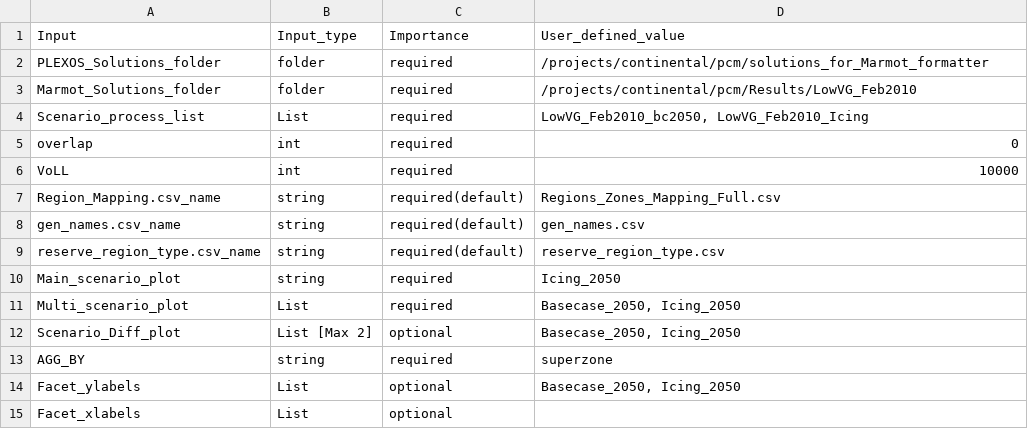
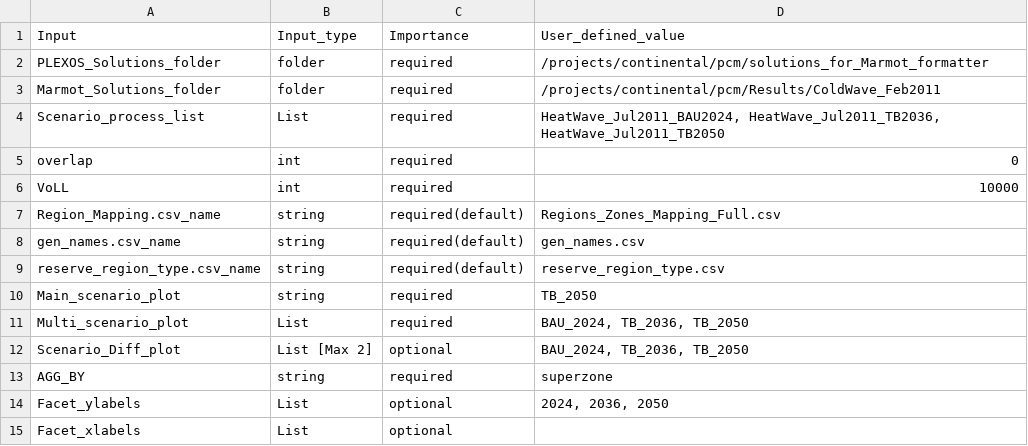
Before and after one commit to NREL/Marmot, a CSV file: Marmot_user_defined_inputs.csv, drawn as a sheet.

```diff
--- a/Marmot_user_defined_inputs.csv
+++ b/Marmot_user_defined_inputs.csv
@@ -2,4 +2,4 @@ Input,Input_type,Importance,User_defined_value
 PLEXOS_Solutions_folder,folder,required,/projects/continental/pcm/solutions_for_Marmot_formatter
-Marmot_Solutions_folder,folder,required,/projects/continental/pcm/Results/LowVG_Feb2010
-Scenario_process_list,List,required,"LowVG_Feb2010_bc2050, LowVG_Feb2010_Icing"
+Marmot_Solutions_folder,folder,required,/projects/continental/pcm/Results/ColdWave_Feb2011
+Scenario_process_list,List,required,"HeatWave_Jul2011_BAU2024, HeatWave_Jul2011_TB2036, HeatWave_Jul2011_TB2050"
 overlap,int,required,0
@@ -9,7 +9,7 @@ gen_names.csv_name,string,required(default),gen_names.csv
 reserve_region_type.csv_name,string,required(default),reserve_region_type.csv
-Main_scenario_plot,string,required,Icing_2050
-Multi_scenario_plot,List,required,"Basecase_2050, Icing_2050"
-Scenario_Diff_plot,List [Max 2],optional,"Basecase_2050, Icing_2050"
+Main_scenario_plot,string,required,TB_2050
+Multi_scenario_plot,List,required,"BAU_2024, TB_2036, TB_2050"
+Scenario_Diff_plot,List [Max 2],optional,"BAU_2024, TB_2036, TB_2050"
 AGG_BY,string,required,superzone
-Facet_ylabels,List,optional,"Basecase_2050, Icing_2050"
+Facet_ylabels,List,optional,"2024, 2036, 2050"
 Facet_xlabels,List,optional,
```
Also changed, not shown: Marmot_plot_select.csv, 7 other files.
